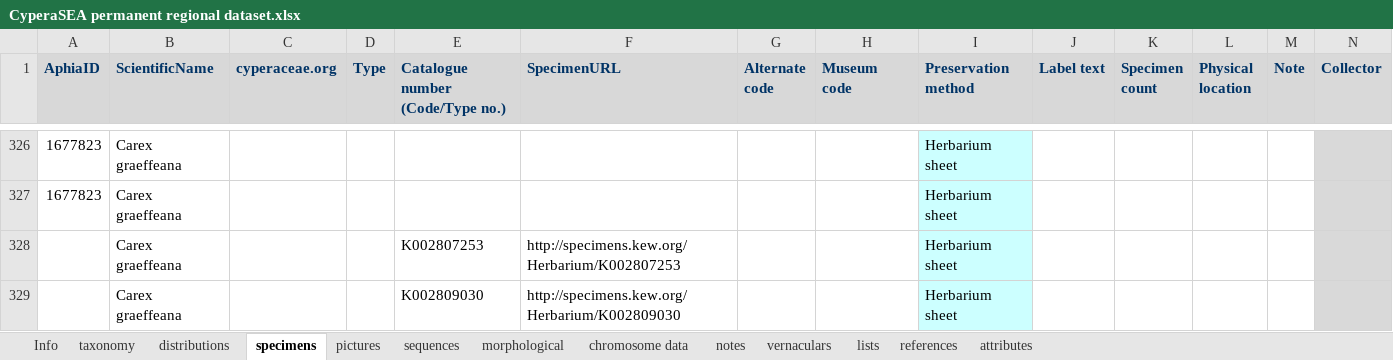
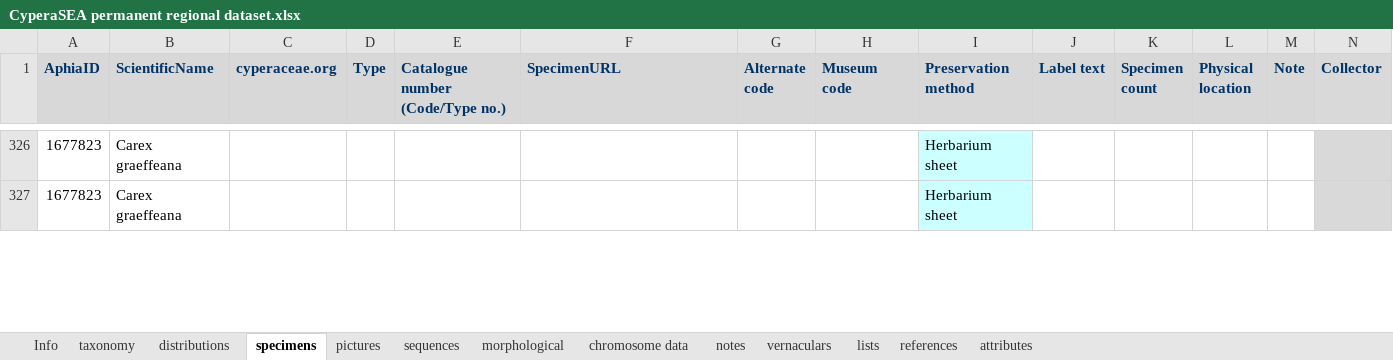
Before and after one commit to jimarcor/jimarcor.github.io, an Excel workbook: _pages/cyperaSEA/CyperaSEA permanent regional dataset.xlsx, sheet specimens, drawn as a sheet; only a part is shown, gaps mark what is left out; values as stored, in another font and other column widths than the file's, no borders; removed rows and columns are numbered as before the commit, all else as after; rows hold the shown columns only; the diff covers the shown part only; the diff names each change by its address in the sheet, - before the commit and + after, or states it on an @@ line.

Commit message:
Update CyperaSEA permanent regional dataset.xlsx

```diff
--- a/_pages/cyperaSEA/CyperaSEA permanent regional dataset.xlsx (sheet specimens)
+++ b/_pages/cyperaSEA/CyperaSEA permanent regional dataset.xlsx (sheet specimens)
-row 328:  | Carex graeffeana |  |  | K002807253 | http://specimens.kew.org/Herbarium/K002807253 |  |  | Herbarium sheet
-row 329:  | Carex graeffeana |  |  | K002809030 | http://specimens.kew.org/Herbarium/K002809030 |  |  | Herbarium sheet
```
Also changed, not shown: 7 added rows and 6 removed rows elsewhere in this sheet.
